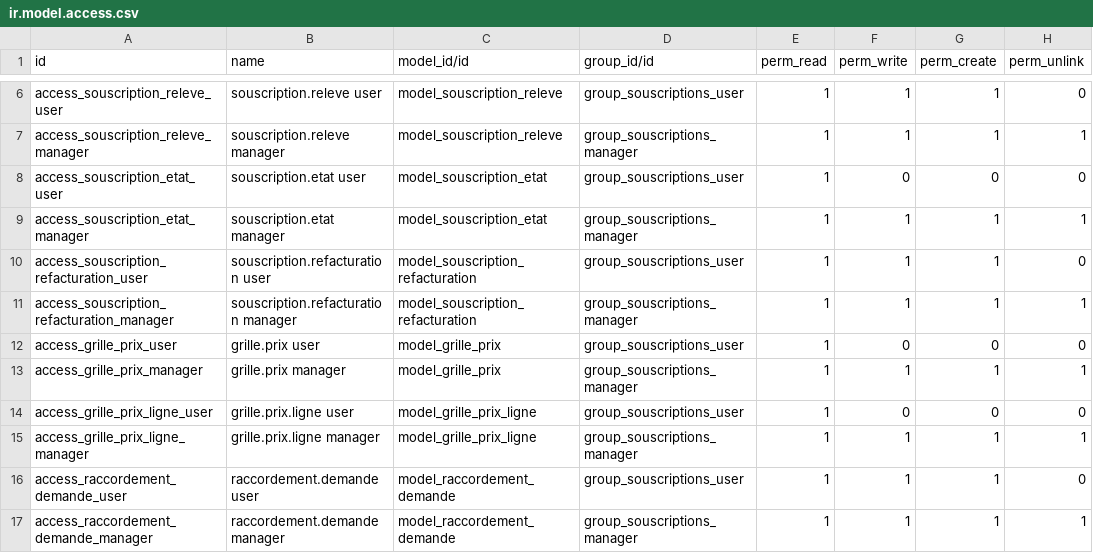
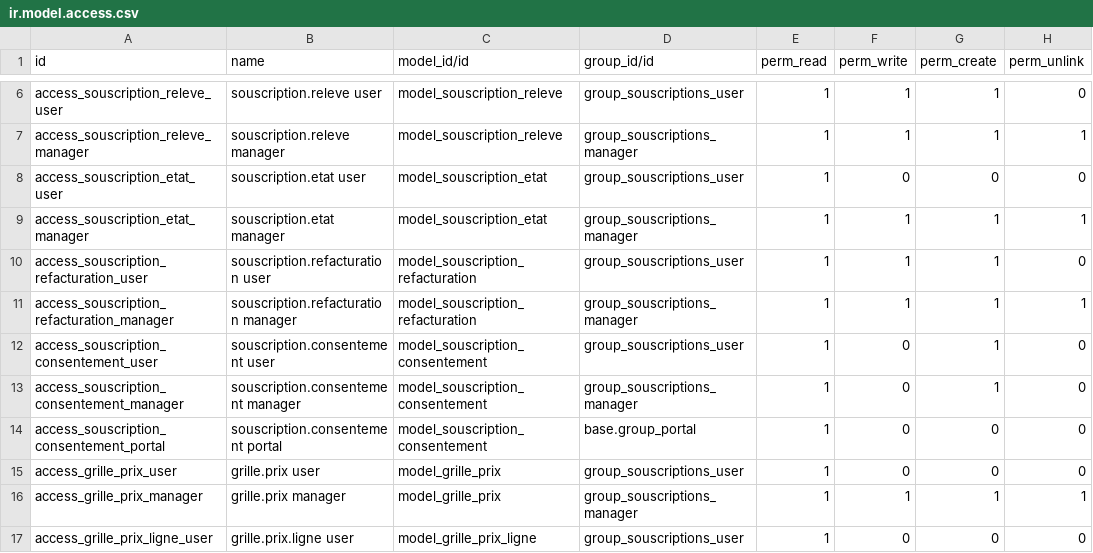
Before and after one commit to Energie-De-Nantes/souscriptions_odoo, a CSV file: security/ir.model.access.csv, drawn as a sheet; only a part is shown, gaps mark what is left out; the shorter side is filled out with more unchanged rows; the diff names each change by its address in the sheet, - before the commit and + after, or states it on an @@ line.

```diff
--- a/security/ir.model.access.csv
+++ b/security/ir.model.access.csv
+row 12: access_souscription_consentement_user | souscription.consentement user | model_souscription_consentement | group_souscriptions_user | 1 | 0 | 1 | 0
+row 13: access_souscription_consentement_manager | souscription.consentement manager | model_souscription_consentement | group_souscriptions_manager | 1 | 0 | 1 | 0
+row 14: access_souscription_consentement_portal | souscription.consentement portal | model_souscription_consentement | base.group_portal | 1 | 0 | 0 | 0
```
Also changed, not shown: 13 other files.
